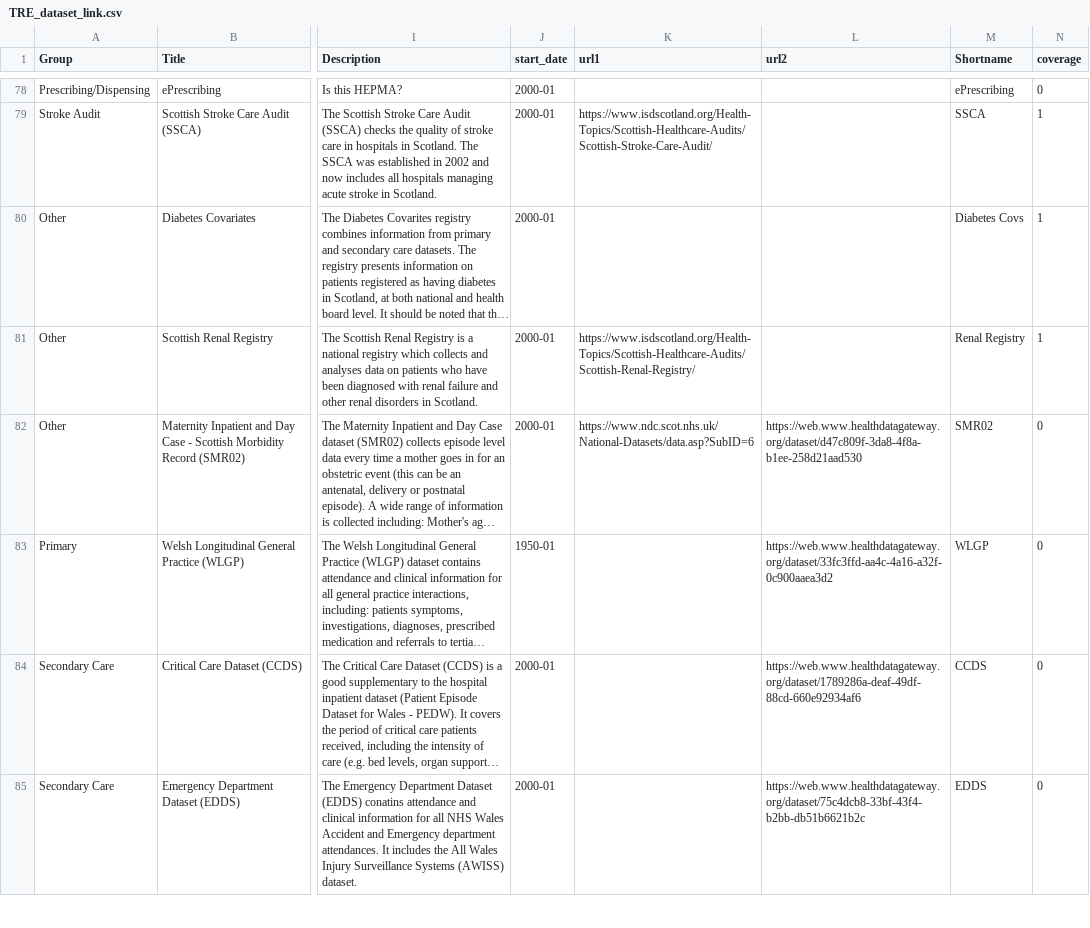
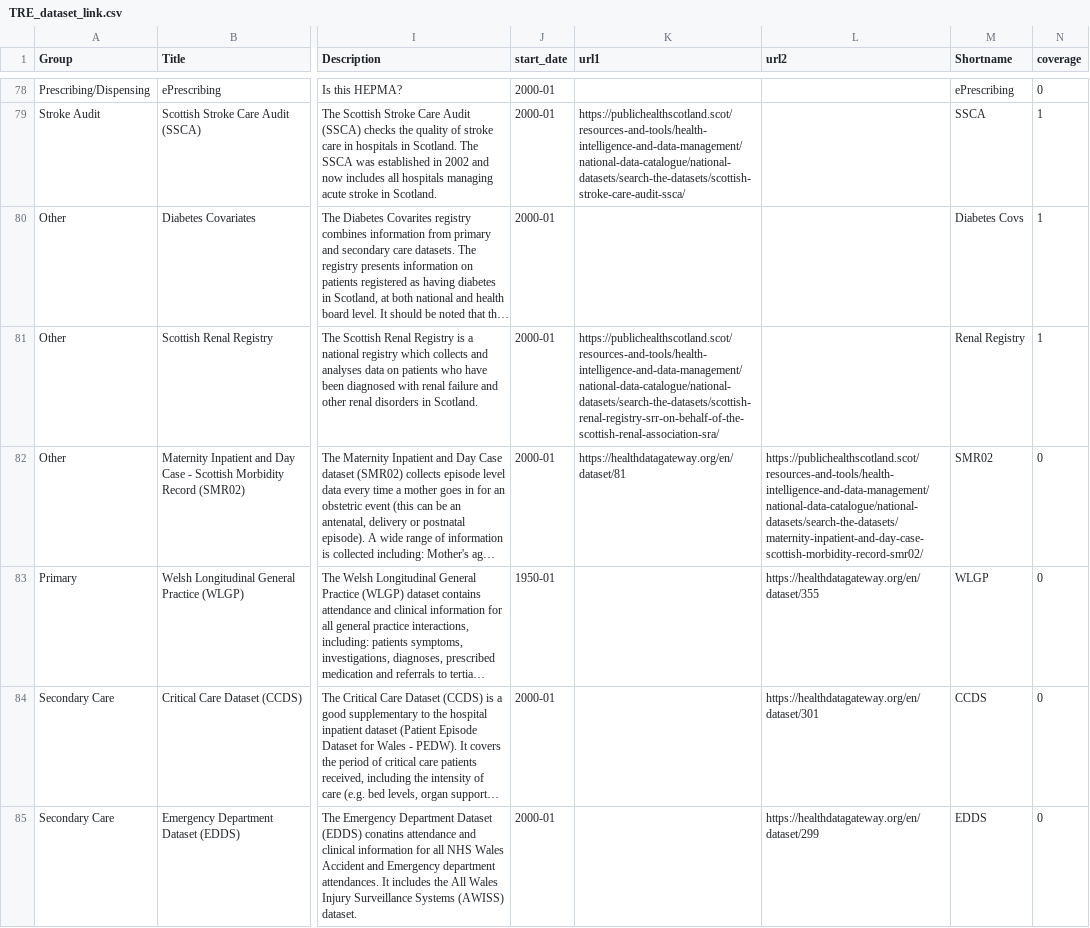
Before and after one commit to BHFDSC/cvd-covid-tre-dashboard, a CSV file: Data/TRE_dataset_link.csv, drawn as a sheet; only a part is shown, gaps mark what is left out; long unchanged cells end in …; the diff covers the shown part only; the diff names each change by its address in the sheet, - before the commit and + after, or states it on an @@ line.

```diff
--- a/Data/TRE_dataset_link.csv
+++ b/Data/TRE_dataset_link.csv
-K79 (url1): https://www.isdscotland.org/Health-Topics/Scottish-Healthcare-Audits/Scottish-Stroke-Care-Audit/
+K79 (url1): https://publichealthscotland.scot/resources-and-tools/health-intelligence-and-data-management/national-data-catalogue/national-datasets/search-the-datasets/scottish-stroke-care-audit-ssca/
-K81 (url1): https://www.isdscotland.org/Health-Topics/Scottish-Healthcare-Audits/Scottish-Renal-Registry/
+K81 (url1): https://publichealthscotland.scot/resources-and-tools/health-intelligence-and-data-management/national-data-catalogue/national-datasets/search-the-datasets/scottish-renal-registry-srr-on-behalf-of-the-scottish-renal-association-sra/
-K82 (url1): https://www.ndc.scot.nhs.uk/National-Datasets/data.asp?SubID=6
+K82 (url1): https://healthdatagateway.org/en/dataset/81
-L82 (url2): https://web.www.healthdatagateway.org/dataset/d47c809f-3da8-4f8a-b1ee-258d21aad530
+L82 (url2): https://publichealthscotland.scot/resources-and-tools/health-intelligence-and-data-management/national-data-catalogue/national-datasets/search-the-datasets/maternity-inpatient-and-day-case-scottish-morbidity-record-smr02/
-L83 (url2): https://web.www.healthdatagateway.org/dataset/33fc3ffd-aa4c-4a16-a32f-0c900aaea3d2
+L83 (url2): https://healthdatagateway.org/en/dataset/355
-L84 (url2): https://web.www.healthdatagateway.org/dataset/1789286a-deaf-49df-88cd-660e92934af6
+L84 (url2): https://healthdatagateway.org/en/dataset/301
-L85 (url2): https://web.www.healthdatagateway.org/dataset/75c4dcb8-33bf-43f4-b2bb-db51b6621b2c
+L85 (url2): https://healthdatagateway.org/en/dataset/299
```
Also changed, not shown: 141 edited cells elsewhere in this file, 1 other file.
